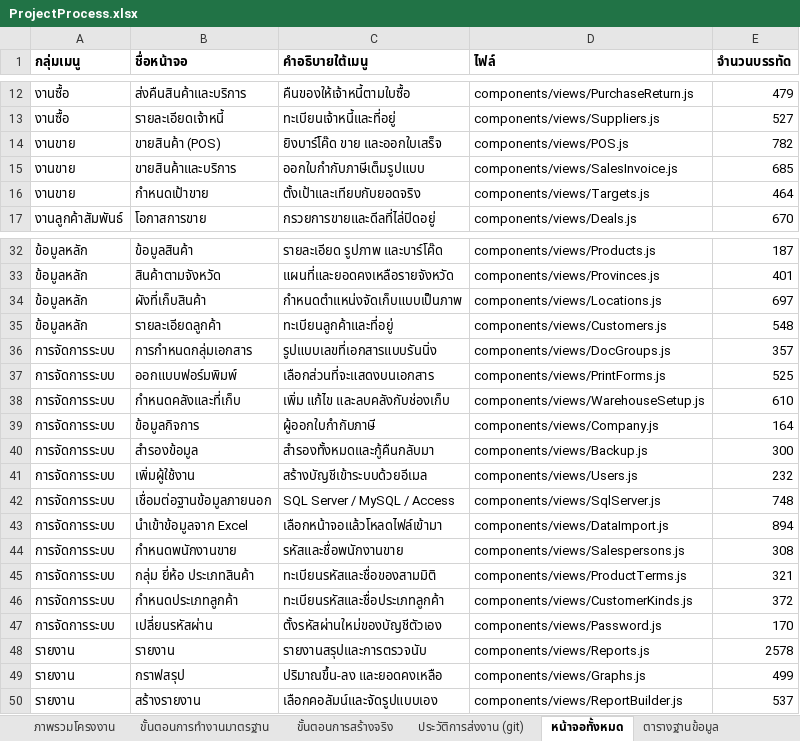
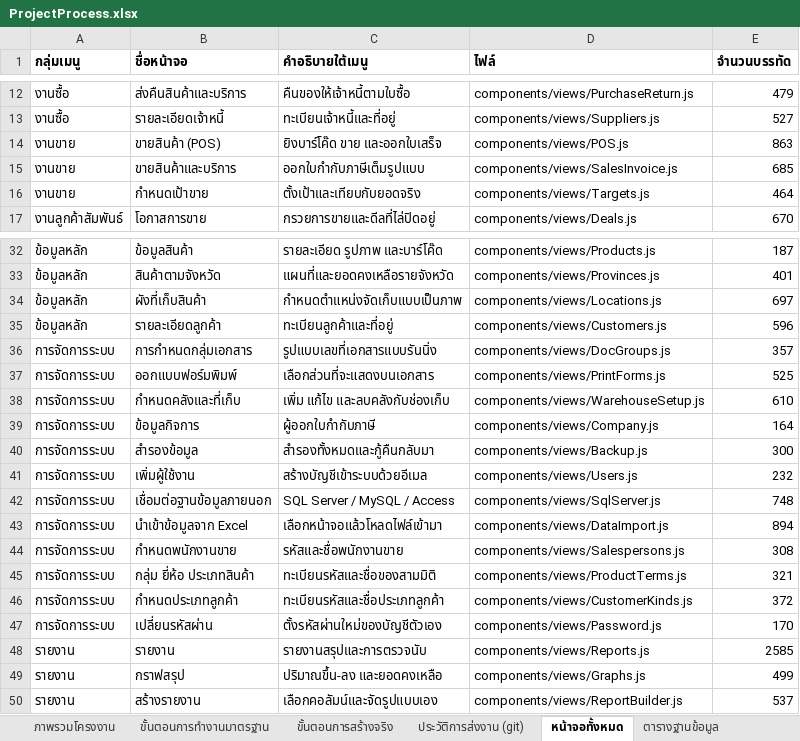
Before and after one commit to actingsubltsuteepatchotasing-dot/InventorySystem, an Excel workbook: Docs/ProjectProcess.xlsx, sheet หน้าจอทั้งหมด, drawn as a sheet; only a part is shown, gaps mark what is left out; values as stored, in another font and other column widths than the file's, no borders; the diff names each change by its address in the sheet, - before the commit and + after, or states it on an @@ line.

```diff
--- a/Docs/ProjectProcess.xlsx (sheet หน้าจอทั้งหมด)
+++ b/Docs/ProjectProcess.xlsx (sheet หน้าจอทั้งหมด)
-E14 (จำนวนบรรทัด): 782
+E14 (จำนวนบรรทัด): 863
-E35 (จำนวนบรรทัด): 548
+E35 (จำนวนบรรทัด): 596
-E48 (จำนวนบรรทัด): 2578
+E48 (จำนวนบรรทัด): 2585
```
Also changed, not shown: sheet ตรรกะกลางที่เขียนเอง, sheet ประวัติการส่งงาน (git), sheet ขั้นตอนการสร้างจริง, sheet ภาพรวมโครงงาน, sheet การตรวจสอบอัตโนมัติ, 14 other files.
